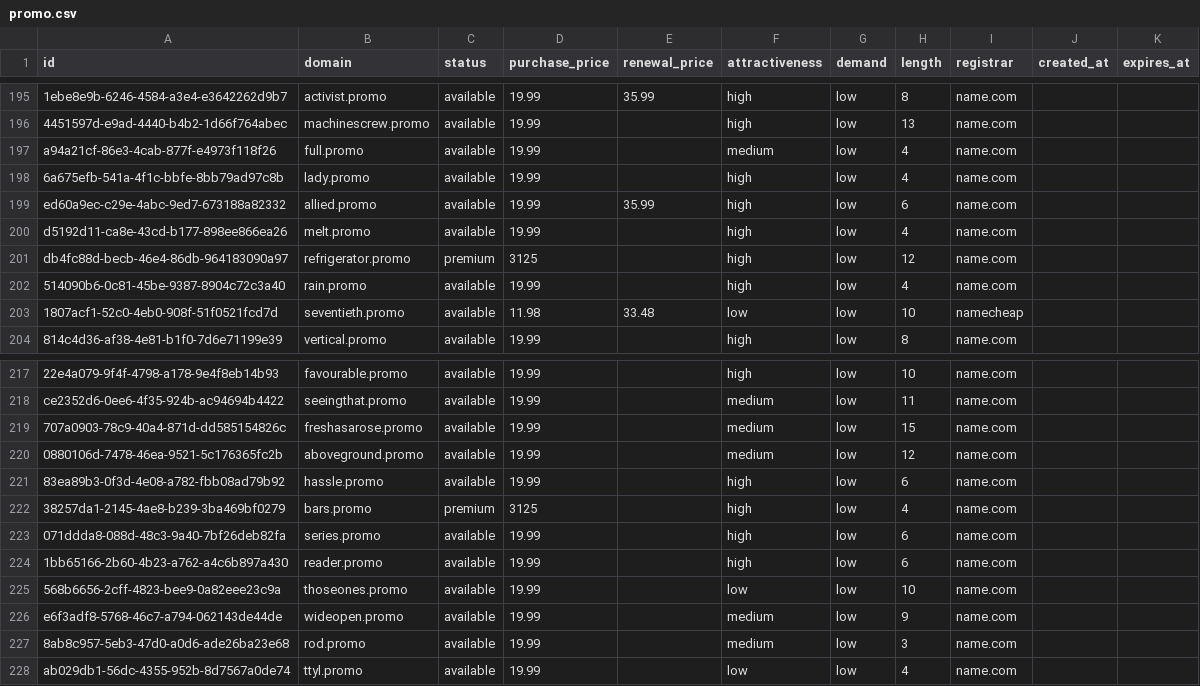
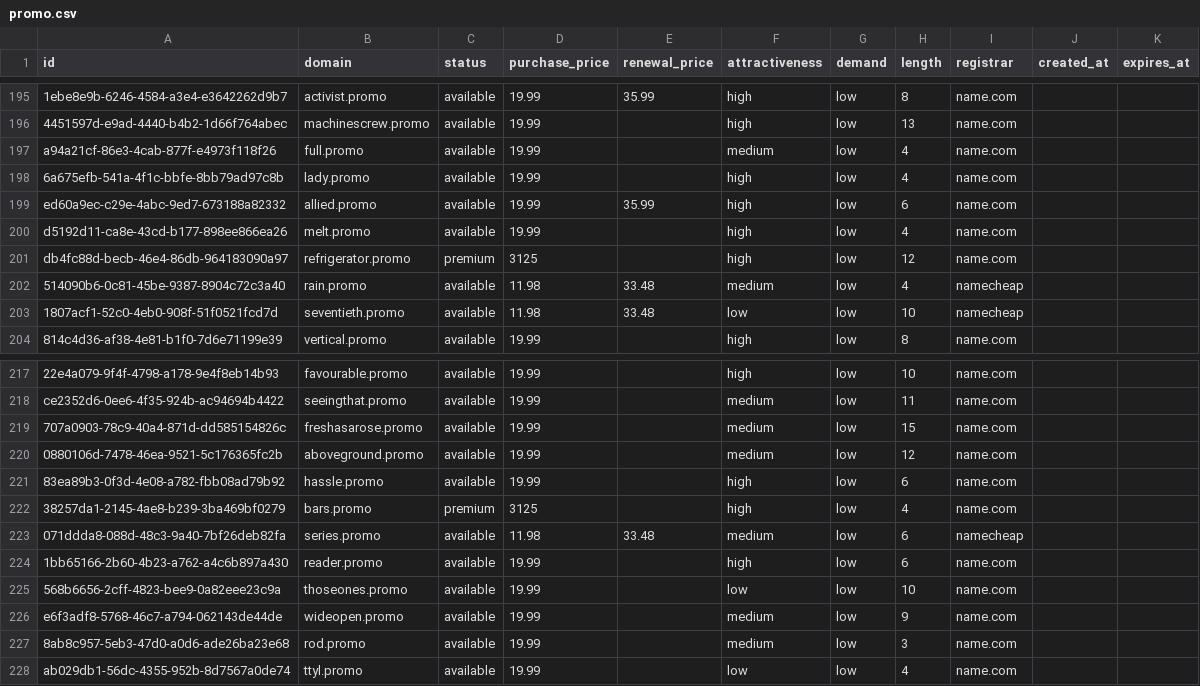
Before and after one commit to UniqueDomains/promo-oneword-domains, a CSV file: promo.csv, drawn as a sheet; only a part is shown, gaps mark what is left out.

Commit message:
Domains update

```diff
--- a/promo.csv
+++ b/promo.csv
@@ -201,3 +201,3 @@ d5192d11-ca8e-43cd-b177-898ee866ea26,melt.promo,available,19.99,,high,low,4,name
 db4fc88d-becb-46e4-86db-964183090a97,refrigerator.promo,premium,3125,,high,low,12,name.com,,
-514090b6-0c81-45be-9387-8904c72c3a40,rain.promo,available,19.99,,high,low,4,name.com,,
+514090b6-0c81-45be-9387-8904c72c3a40,rain.promo,available,11.98,33.48,medium,low,4,namecheap,,
 1807acf1-52c0-4eb0-908f-51f0521fcd7d,seventieth.promo,available,11.98,33.48,low,low,10,namecheap,,
@@ -222,3 +222,3 @@ ce2352d6-0ee6-4f35-924b-ac94694b4422,seeingthat.promo,available,19.99,,medium,lo
 38257da1-2145-4ae8-b239-3ba469bf0279,bars.promo,premium,3125,,high,low,4,name.com,,
-071ddda8-088d-48c3-9a40-7bf26deb82fa,series.promo,available,19.99,,high,low,6,name.com,,
+071ddda8-088d-48c3-9a40-7bf26deb82fa,series.promo,available,11.98,33.48,medium,low,6,namecheap,,
 1bb65166-2b60-4b23-a762-a4c6b897a430,reader.promo,available,19.99,,high,low,6,name.com,,
```
Also changed, not shown: 4 other files.
